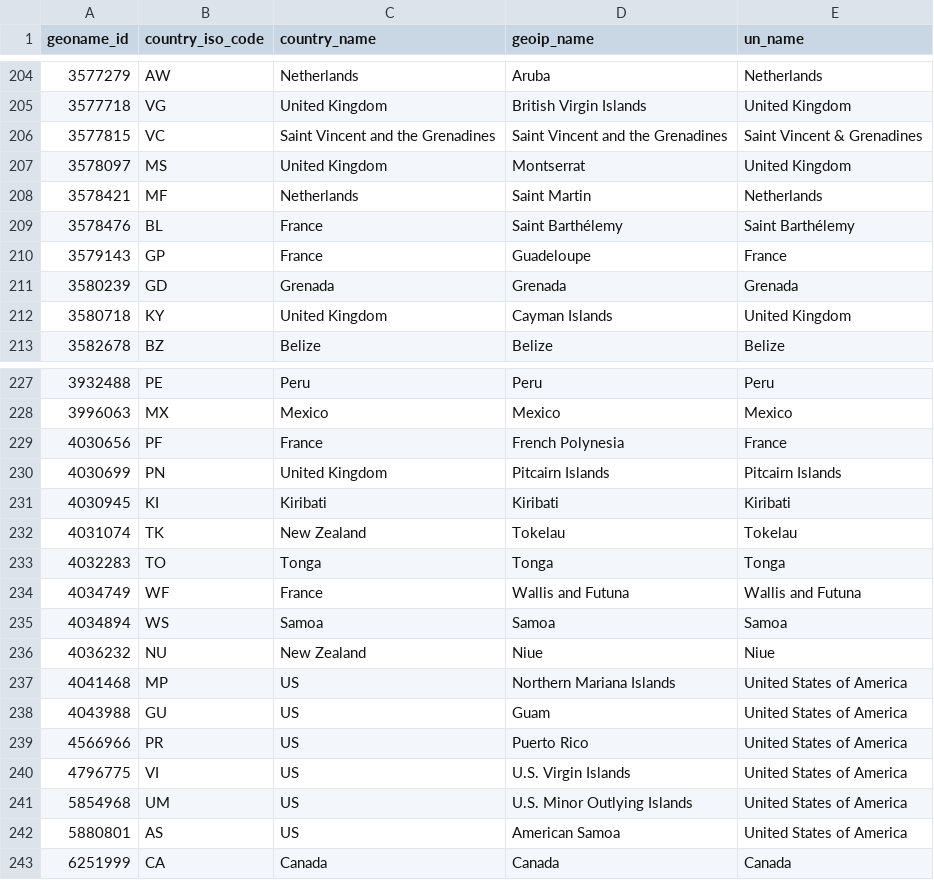
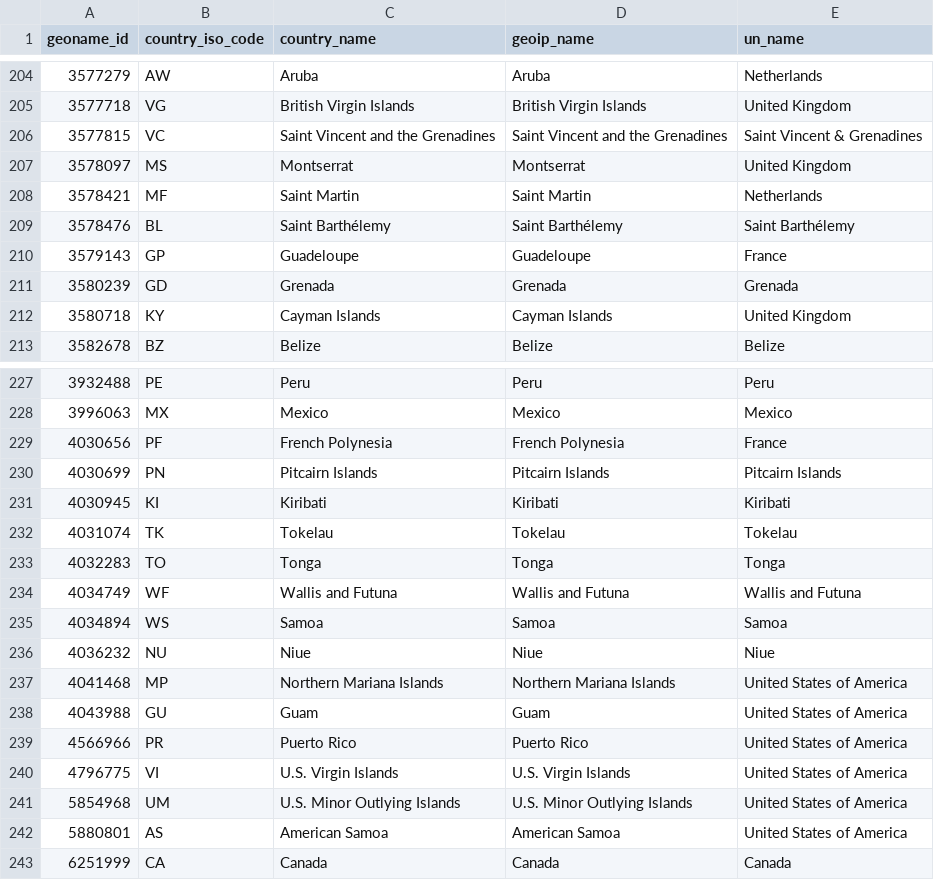
Before and after one commit to psychopresley/django, a CSV file: covid19/static/report/config/isocode_data.csv, drawn as a sheet; only a part is shown, gaps mark what is left out; the diff covers the shown part only.

```diff
--- a/covid19/static/report/config/isocode_data.csv
+++ b/covid19/static/report/config/isocode_data.csv
@@ -204,10 +204,10 @@ geoname_id,country_iso_code,country_name,geoip_name,un_name
-3577279,AW,Netherlands,Aruba,Netherlands
-3577718,VG,United Kingdom,British Virgin Islands,United Kingdom
+3577279,AW,Aruba,Aruba,Netherlands
+3577718,VG,British Virgin Islands,British Virgin Islands,United Kingdom
 3577815,VC,Saint Vincent and the Grenadines,Saint Vincent and the Grenadines,Saint Vincent & Grenadines
-3578097,MS,United Kingdom,Montserrat,United Kingdom
-3578421,MF,Netherlands,Saint Martin,Netherlands
-3578476,BL,France,Saint Barthélemy,Saint Barthélemy
-3579143,GP,France,Guadeloupe,France
+3578097,MS,Montserrat,Montserrat,United Kingdom
+3578421,MF,Saint Martin,Saint Martin,Netherlands
+3578476,BL,Saint Barthélemy,Saint Barthélemy,Saint Barthélemy
+3579143,GP,Guadeloupe,Guadeloupe,France
 3580239,GD,Grenada,Grenada,Grenada
-3580718,KY,United Kingdom,Cayman Islands,United Kingdom
+3580718,KY,Cayman Islands,Cayman Islands,United Kingdom
 3582678,BZ,Belize,Belize,Belize
@@ -228,16 +228,16 @@ geoname_id,country_iso_code,country_name,geoip_name,un_name
 3996063,MX,Mexico,Mexico,Mexico
-4030656,PF,France,French Polynesia,France
-4030699,PN,United Kingdom,Pitcairn Islands,Pitcairn Islands
+4030656,PF,French Polynesia,French Polynesia,France
+4030699,PN,Pitcairn Islands,Pitcairn Islands,Pitcairn Islands
 4030945,KI,Kiribati,Kiribati,Kiribati
-4031074,TK,New Zealand,Tokelau,Tokelau
+4031074,TK,Tokelau,Tokelau,Tokelau
 4032283,TO,Tonga,Tonga,Tonga
-4034749,WF,France,Wallis and Futuna,Wallis and Futuna
+4034749,WF,Wallis and Futuna,Wallis and Futuna,Wallis and Futuna
 4034894,WS,Samoa,Samoa,Samoa
-4036232,NU,New Zealand,Niue,Niue
-4041468,MP,US,Northern Mariana Islands,United States of America
-4043988,GU,US,Guam,United States of America
-4566966,PR,US,Puerto Rico,United States of America
-4796775,VI,US,U.S. Virgin Islands,United States of America
-5854968,UM,US,U.S. Minor Outlying Islands,United States of America
-5880801,AS,US,American Samoa,United States of America
+4036232,NU,Niue,Niue,Niue
+4041468,MP,Northern Mariana Islands,Northern Mariana Islands,United States of America
+4043988,GU,Guam,Guam,United States of America
+4566966,PR,Puerto Rico,Puerto Rico,United States of America
+4796775,VI,U.S. Virgin Islands,U.S. Virgin Islands,United States of America
+5854968,UM,U.S. Minor Outlying Islands,U.S. Minor Outlying Islands,United States of America
+5880801,AS,American Samoa,American Samoa,United States of America
 6251999,CA,Canada,Canada,Canada
```
Also changed, not shown: 40 edited cells elsewhere in this file, covid19/static/report/config/config.csv, 9 other files.
